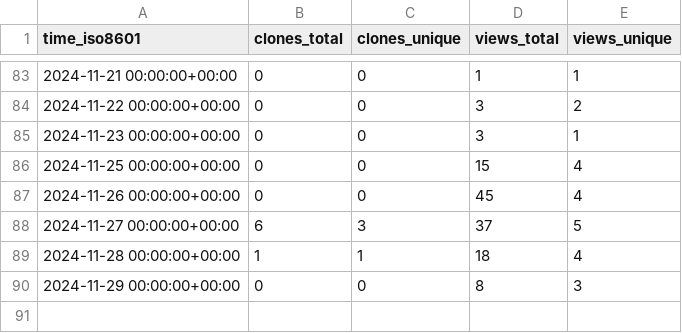
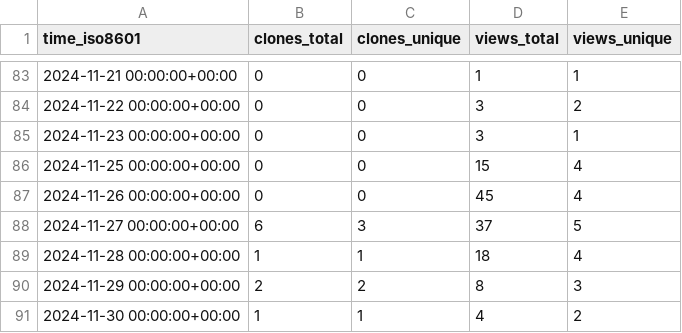
Before and after one commit to njjetha/System-Design, a CSV file: quic/toolchain_for_hexagon/ghrs-data/views_clones_aggregate.csv, drawn as a sheet; only a part is shown, gaps mark what is left out.

```diff
--- a/quic/toolchain_for_hexagon/ghrs-data/views_clones_aggregate.csv
+++ b/quic/toolchain_for_hexagon/ghrs-data/views_clones_aggregate.csv
@@ -89,2 +89,3 @@ time_iso8601,clones_total,clones_unique,views_total,views_unique
 2024-11-28 00:00:00+00:00,1,1,18,4
-2024-11-29 00:00:00+00:00,0,0,8,3
+2024-11-29 00:00:00+00:00,2,2,8,3
+2024-11-30 00:00:00+00:00,1,1,4,2
```
Also changed, not shown: 1 other file.
